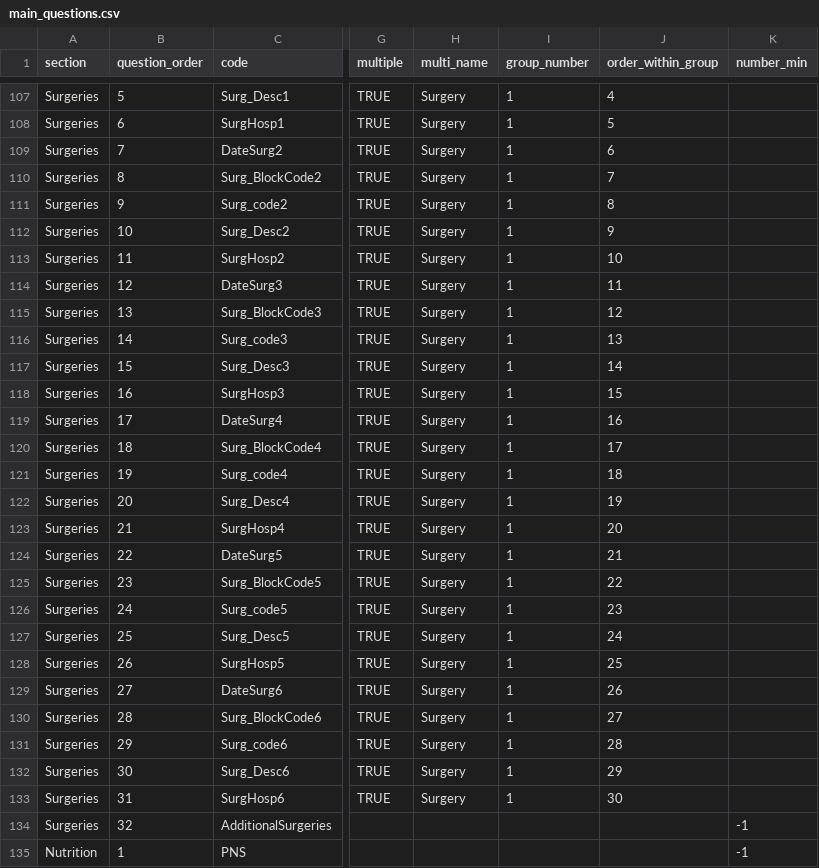
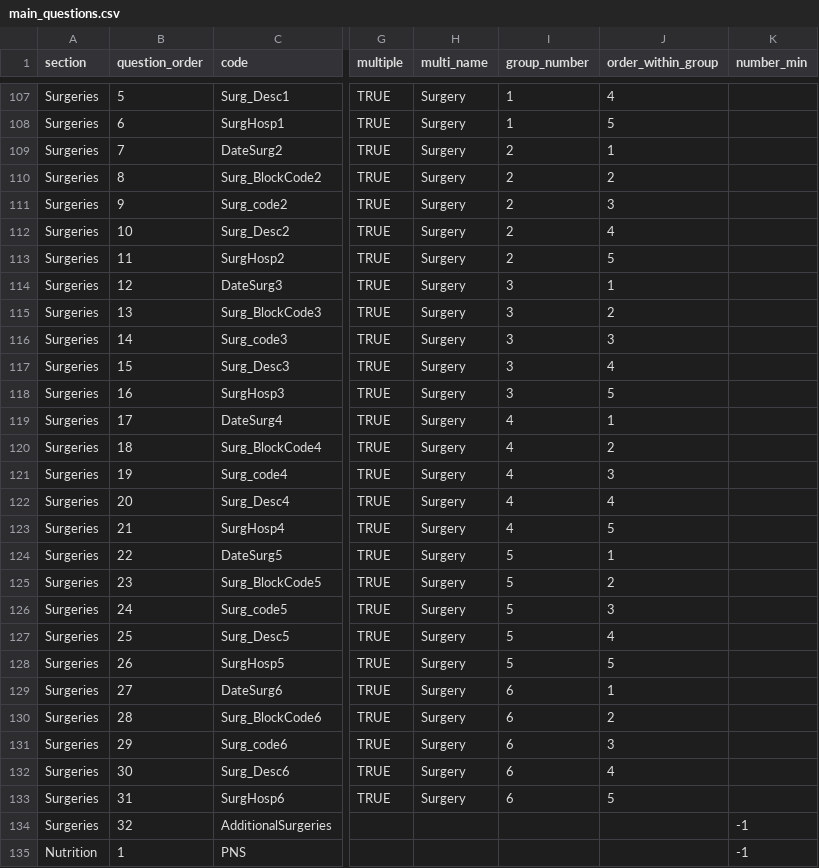
Before and after one commit to ryanbraganza/anznn, a CSV file: test_data/survey/real_survey/main_questions.csv, drawn as a sheet; only a part is shown, gaps mark what is left out; the diff covers the shown part only; the diff names each change by its address in the sheet, - before the commit and + after, or states it on an @@ line.

Commit message:
Fix multi-question specification for real survey

```diff
--- a/test_data/survey/real_survey/main_questions.csv
+++ b/test_data/survey/real_survey/main_questions.csv
-I109:I113 (group_number): 1
+I109:I113 (group_number): 2
-J109 (order_within_group): 6
+J109 (order_within_group): 1
-J110 (order_within_group): 7
+J110 (order_within_group): 2
-J111 (order_within_group): 8
+J111 (order_within_group): 3
-J112 (order_within_group): 9
+J112 (order_within_group): 4
-J113 (order_within_group): 10
+J113 (order_within_group): 5
-I114:I118 (group_number): 1
+I114:I118 (group_number): 3
-J114 (order_within_group): 11
+J114 (order_within_group): 1
-J115 (order_within_group): 12
+J115 (order_within_group): 2
-J116 (order_within_group): 13
+J116 (order_within_group): 3
-J117 (order_within_group): 14
+J117 (order_within_group): 4
-J118 (order_within_group): 15
+J118 (order_within_group): 5
-I119:I123 (group_number): 1
+I119:I123 (group_number): 4
-J119 (order_within_group): 16
+J119 (order_within_group): 1
-J120 (order_within_group): 17
+J120 (order_within_group): 2
-J121 (order_within_group): 18
+J121 (order_within_group): 3
-J122 (order_within_group): 19
+J122 (order_within_group): 4
-J123 (order_within_group): 20
+J123 (order_within_group): 5
-I124:I128 (group_number): 1
+I124:I128 (group_number): 5
-J124 (order_within_group): 21
+J124 (order_within_group): 1
-J125 (order_within_group): 22
+J125 (order_within_group): 2
-J126 (order_within_group): 23
+J126 (order_within_group): 3
-J127 (order_within_group): 24
+J127 (order_within_group): 4
-J128 (order_within_group): 25
+J128 (order_within_group): 5
-I129:I133 (group_number): 1
+I129:I133 (group_number): 6
-J129 (order_within_group): 26
+J129 (order_within_group): 1
-J130 (order_within_group): 27
+J130 (order_within_group): 2
-J131 (order_within_group): 28
+J131 (order_within_group): 3
-J132 (order_within_group): 29
+J132 (order_within_group): 4
-J133 (order_within_group): 30
+J133 (order_within_group): 5
```
Also changed, not shown: 92 edited cells elsewhere in this file.
